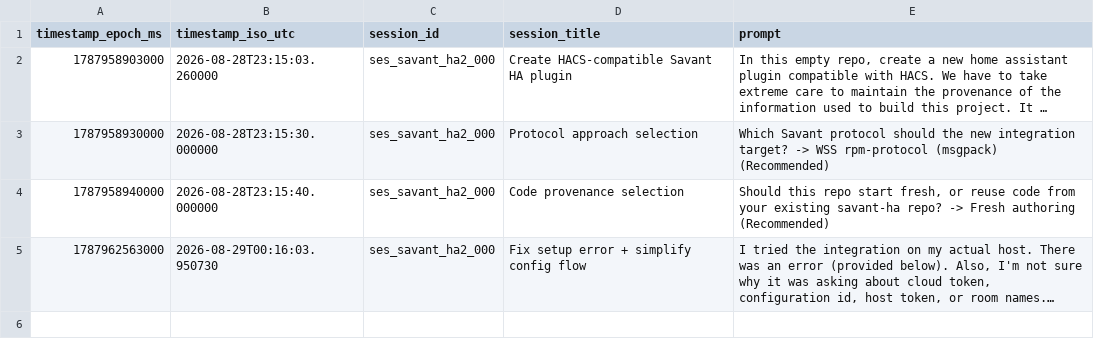
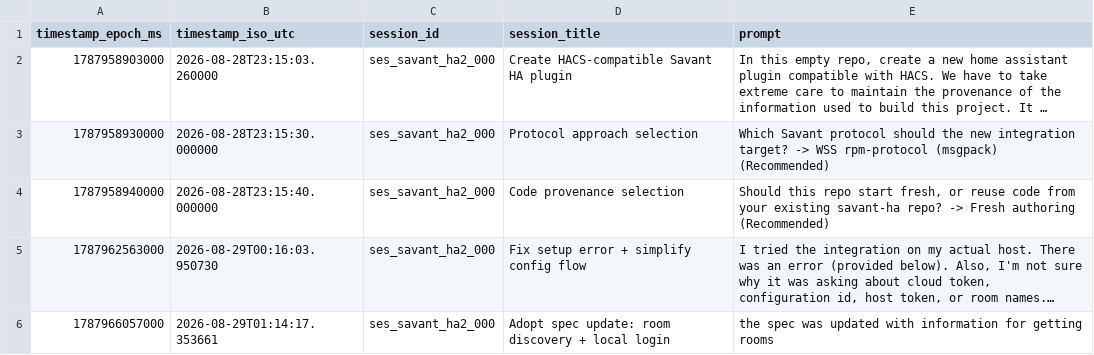
Before and after one commit to hpux735/savant-ha, a CSV file: savant_ha_prompts.csv, drawn as a sheet; long unchanged cells end in …; the diff names each change by its address in the sheet, - before the commit and + after, or states it on an @@ line.

```diff
--- a/savant_ha_prompts.csv
+++ b/savant_ha_prompts.csv
+row 6: 1787966057000 | 2026-08-29T01:14:17.353661 | ses_savant_ha2_000 | Adopt spec update: room discovery + local login | the spec was updated with information for getting rooms
```
Also changed, not shown: 8 other files.
